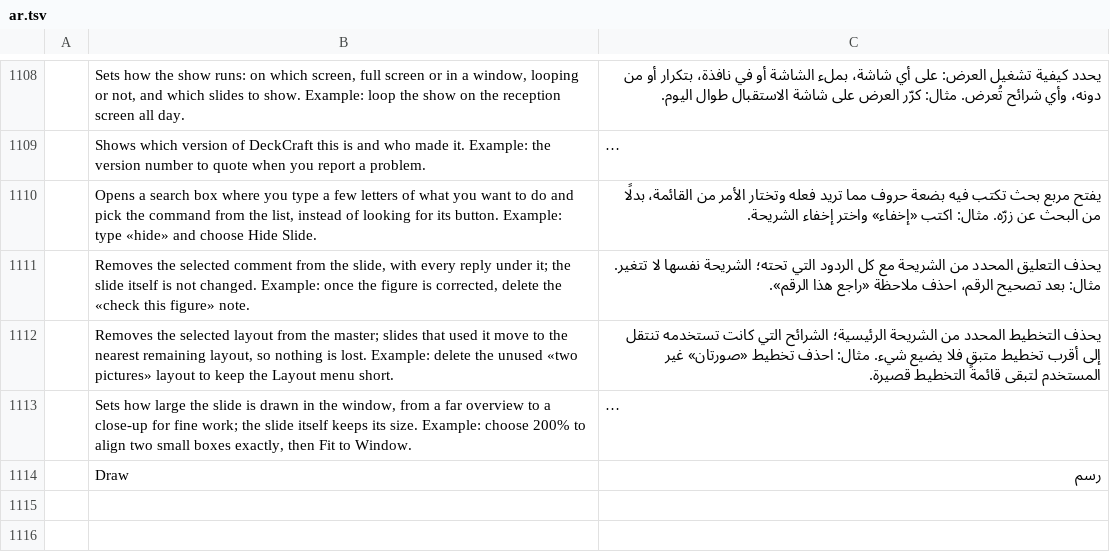
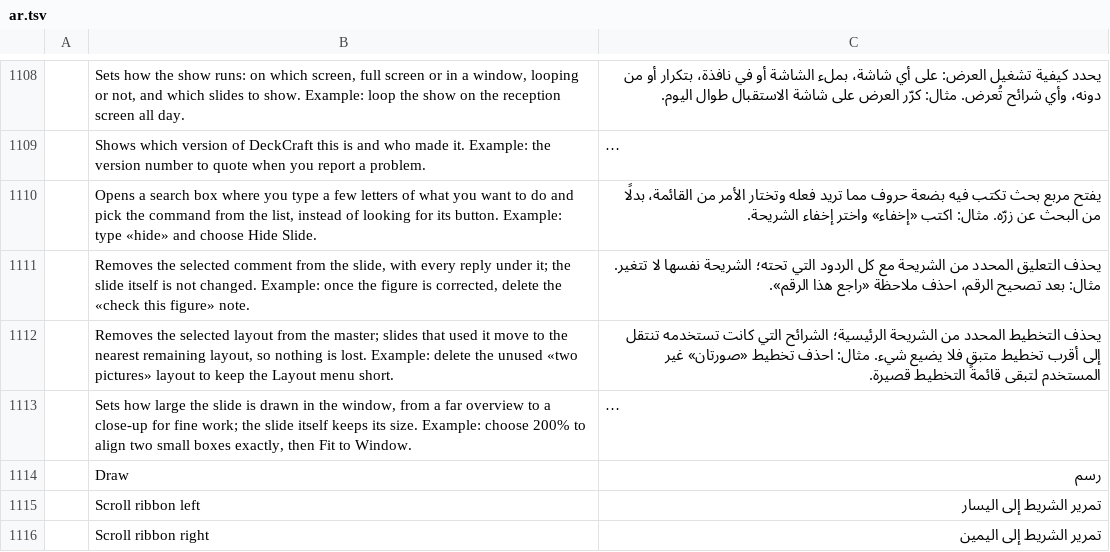
Before and after one commit to dometroniq-alt/deckcraft-ar, a TSV file: crates/ui-egui/src/i18n/ar.tsv, drawn as a sheet; only a part is shown, gaps mark what is left out; long unchanged cells end in ….

```diff
--- a/crates/ui-egui/src/i18n/ar.tsv
+++ b/crates/ui-egui/src/i18n/ar.tsv
@@ -1114 +1114,3 @@
 	Draw	رسم
+	Scroll ribbon left	تمرير الشريط إلى اليسار
+	Scroll ribbon right	تمرير الشريط إلى اليمين
```
Also changed, not shown: 2 other files.
